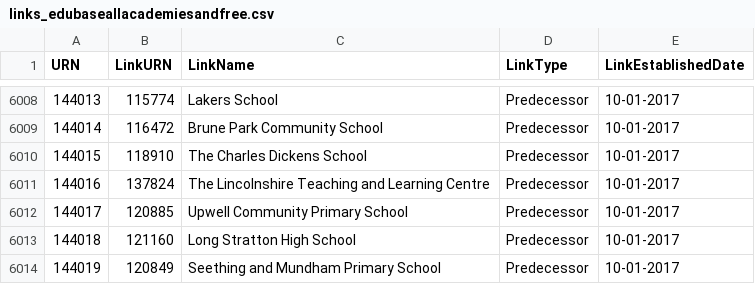
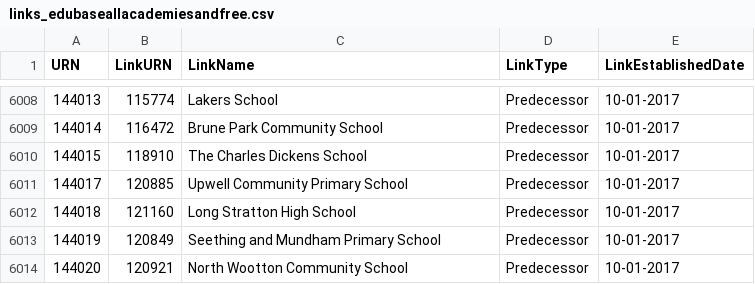
Before and after one commit to aircury/public-uk-education-data, a CSV file: edubase/academies-and-free-schools/links_edubaseallacademiesandfree.csv, drawn as a sheet; only a part is shown, gaps mark what is left out; the shorter side is filled out with more unchanged rows; the diff names each change by its address in the sheet, - before the commit and + after, or states it on an @@ line.

Commit message:
[Cron] Updated Edubase

```diff
--- a/edubase/academies-and-free-schools/links_edubaseallacademiesandfree.csv
+++ b/edubase/academies-and-free-schools/links_edubaseallacademiesandfree.csv
-row 6011: 144016 | 137824 | The Lincolnshire Teaching and Learning Centre | Predecessor | 10-01-2017
```
Also changed, not shown: edubase/state-funded/links_edubaseallstatefunded.csv, 5 other files.
